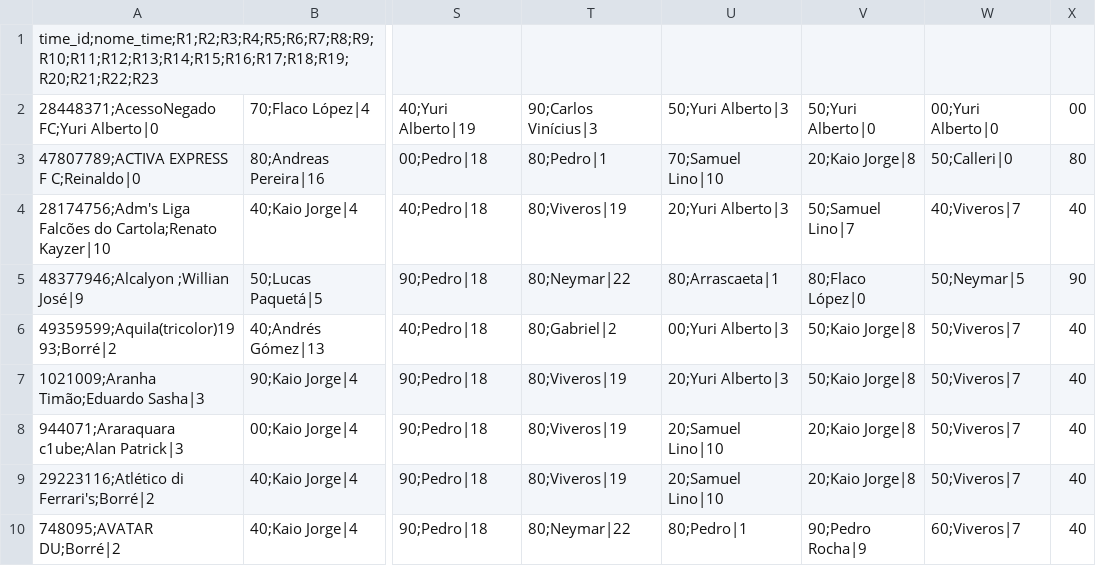
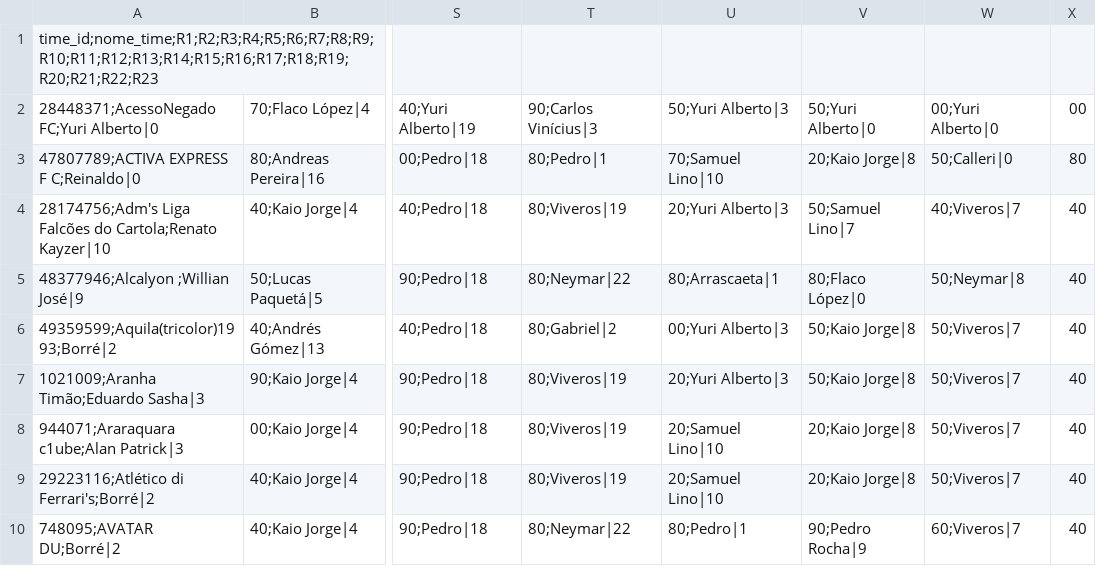
Before and after one commit to mmbsest90/liga-vila-cartobrothers-site, a CSV file: saida/capitaes.csv, drawn as a sheet; only a part is shown, gaps mark what is left out; the diff names each change by its address in the sheet, - before the commit and + after, or states it on an @@ line.

```diff
--- a/saida/capitaes.csv
+++ b/saida/capitaes.csv
-W5: 50;Neymar|5
+W5: 50;Neymar|8
-X5: 90
+X5: 40
```
Also changed, not shown: saida/capitao-mito.csv, saida/classificacao-anual.csv, 8 other files.
